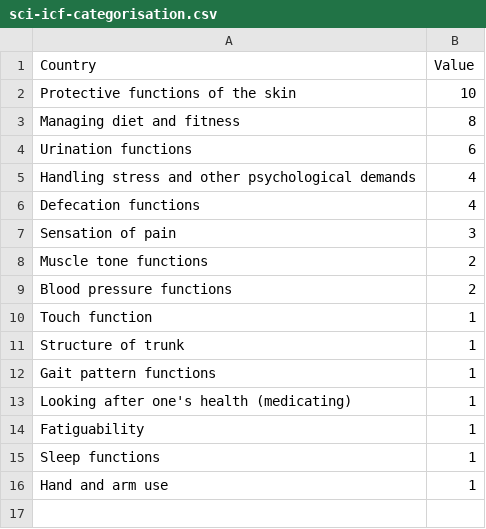
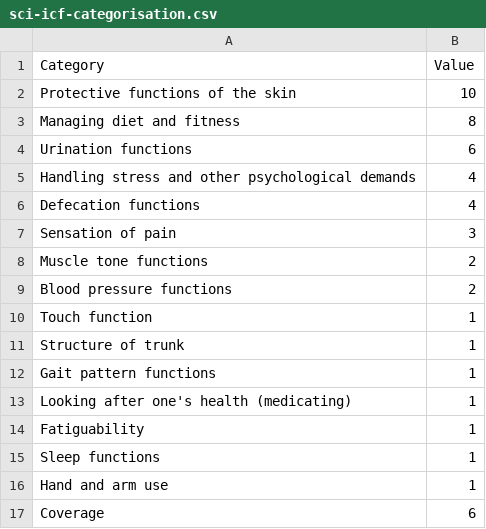
Before and after one commit to r-bernard/tester, a CSV file: sci-icf-categorisation.csv, drawn as a sheet.

Commit message:
Update sci-icf-categorisation.csv

```diff
--- a/sci-icf-categorisation.csv
+++ b/sci-icf-categorisation.csv
@@ -1,2 +1,2 @@
-Country,Value
+Category,Value
 Protective functions of the skin,10
@@ -16 +16,2 @@ Sleep functions,1
 Hand and arm use,1
+Coverage,6
```
